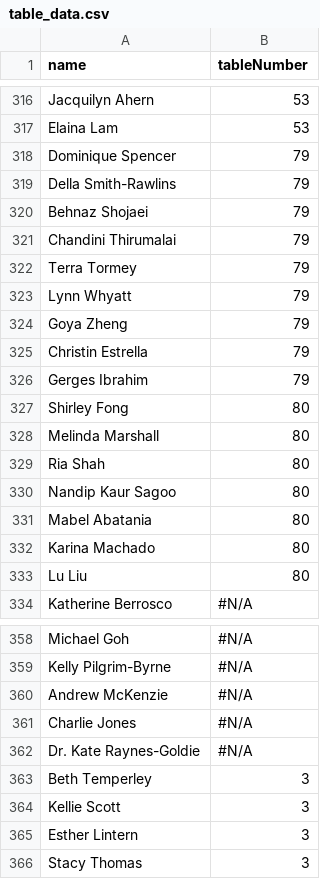
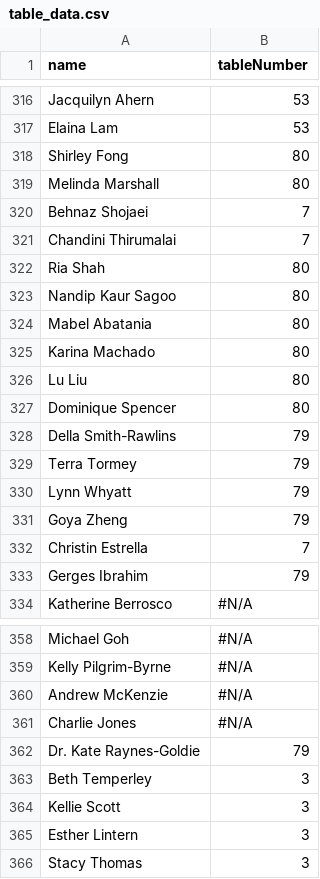
Before and after one commit to raissa-amaral/raissa-amaral.github.io, a CSV file: table_data.csv, drawn as a sheet; only a part is shown, gaps mark what is left out; the diff covers the shown part only.

Commit message:
final table alloc

```diff
--- a/table_data.csv
+++ b/table_data.csv
@@ -317,13 +317,6 @@ Jacquilyn Ahern,53
 Elaina Lam,53
-Dominique Spencer,79
-Della Smith-Rawlins,79
-Behnaz Shojaei,79
-Chandini Thirumalai,79
-Terra Tormey,79
-Lynn Whyatt,79
-Goya Zheng,79
-Christin Estrella,79
-Gerges Ibrahim,79
 Shirley Fong,80
 Melinda Marshall,80
+Behnaz Shojaei,7
+Chandini Thirumalai,7
 Ria Shah,80
@@ -333,2 +326,9 @@ Karina Machado,80
 Lu Liu,80
+Dominique Spencer,80
+Della Smith-Rawlins,79
+Terra Tormey,79
+Lynn Whyatt,79
+Goya Zheng,79
+Christin Estrella,7
+Gerges Ibrahim,79
 Katherine Berrosco,#N/A
@@ -361,3 +361,3 @@ Andrew McKenzie,#N/A
 Charlie Jones,#N/A
-Dr. Kate Raynes-Goldie,#N/A
+Dr. Kate Raynes-Goldie,79
 Beth Temperley,3
```
Also changed, not shown: 13 added rows, 11 removed rows, 2 moved rows and 2 edited cells elsewhere in this file.
